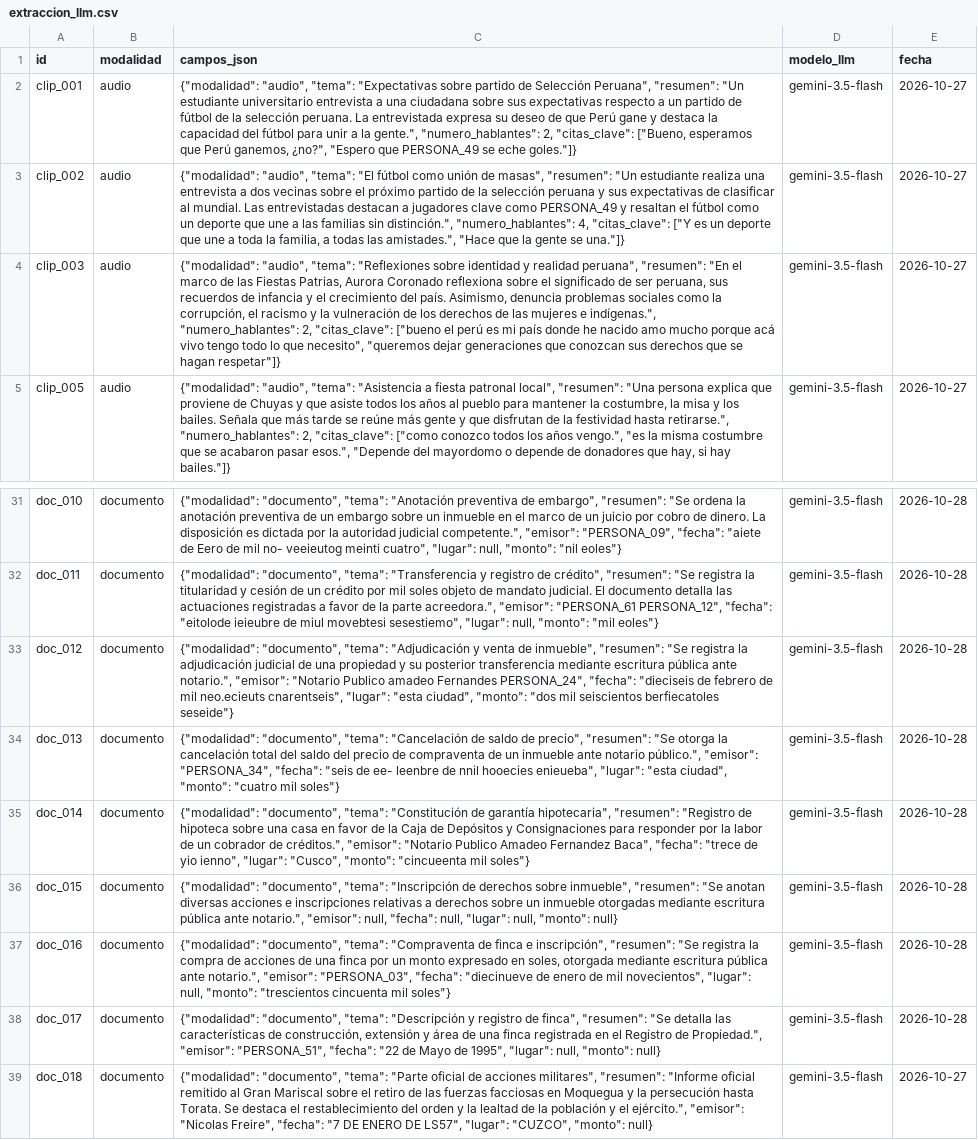
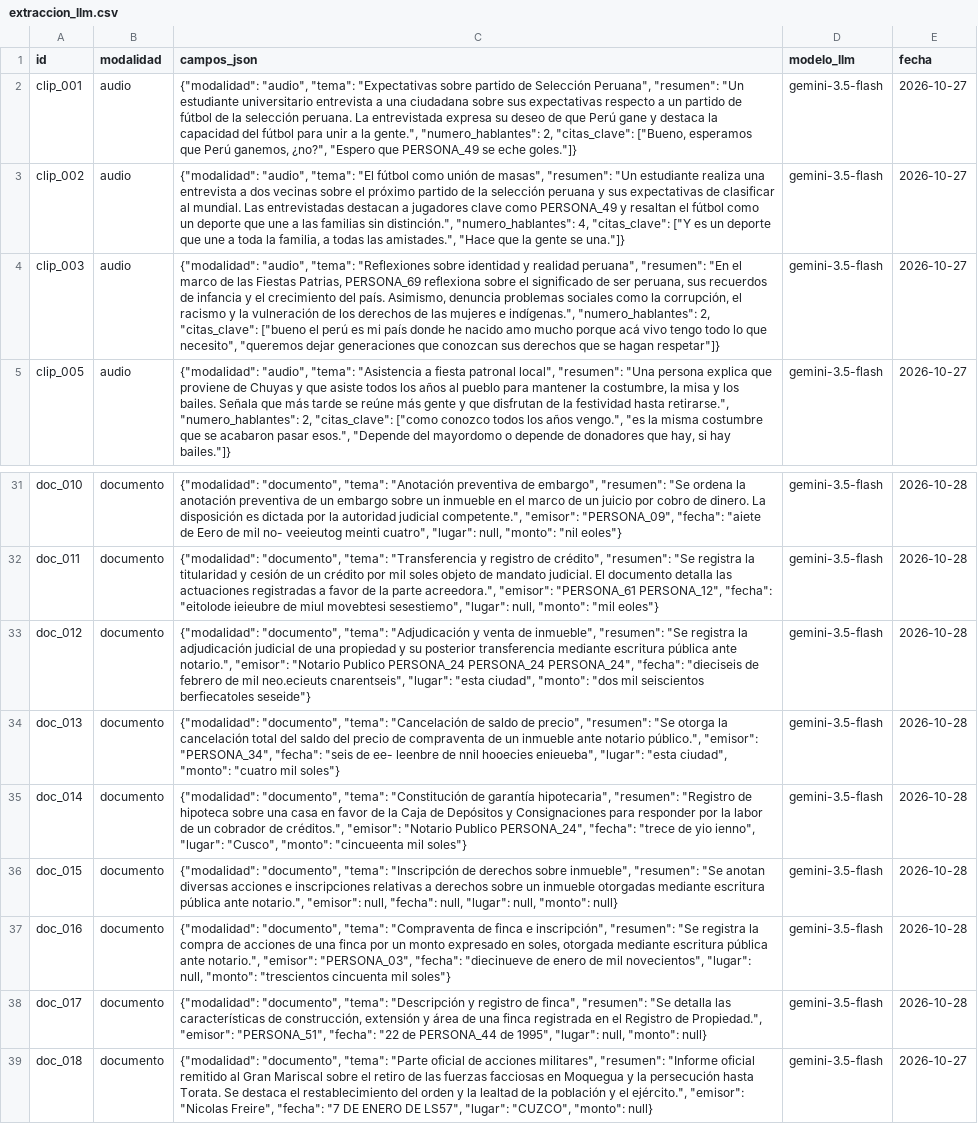
Before and after one commit to SusanMontalvo81/Diplomado-Su-2026, a CSV file: tarea_2/datos/extraccion_llm.csv, drawn as a sheet; only a part is shown, gaps mark what is left out; the diff names each change by its address in the sheet, - before the commit and + after, or states it on an @@ line.

```diff
--- a/tarea_2/datos/extraccion_llm.csv
+++ b/tarea_2/datos/extraccion_llm.csv
-C4 (campos_json): …Fiestas Patrias, Aurora Coronado reflexiona sobre…
+C4 (campos_json): …Fiestas Patrias, PERSONA_69 reflexiona sobre…
-C33 (campos_json): …"Notario Publico amadeo Fernandes PERSONA_24", "fecha":…
+C33 (campos_json): …"Notario Publico PERSONA_24 PERSONA_24 PERSONA_24", "fecha":…
-C35 (campos_json): …"Notario Publico Amadeo Fernandez Baca", "fecha": "trece…
+C35 (campos_json): …"Notario Publico PERSONA_24", "fecha": "trece…
-C38 (campos_json): …"22 de Mayo de 1995",…
+C38 (campos_json): …"22 de PERSONA_44 de 1995",…
```
Also changed, not shown: tarea_2/datos/documentos.csv, tarea_2/datos/evaluacion_ocr.csv, 2 other files.
